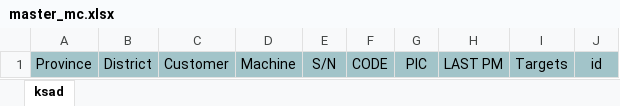
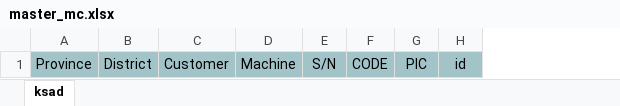
Before and after one commit to kittnan/dcs-team, an Excel workbook: src/assets/excel/master_mc.xlsx, sheet ksad, drawn as a sheet; values as stored, in another font and other column widths than the file's, no borders; the diff names each change by its address in the sheet, - before the commit and + after, or states it on an @@ line.

Commit message:
update master

```diff
--- a/src/assets/excel/master_mc.xlsx (sheet ksad)
+++ b/src/assets/excel/master_mc.xlsx (sheet ksad)
-column H, row 1: LAST PM
-column I, row 1: Targets
```
Also changed, not shown: 9 other files.
